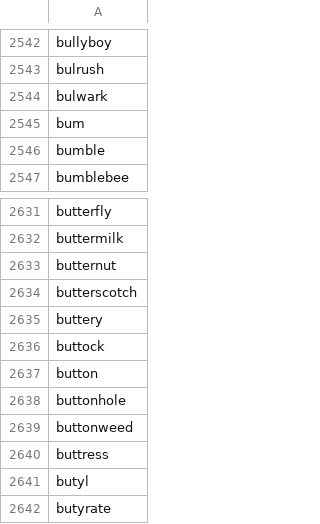
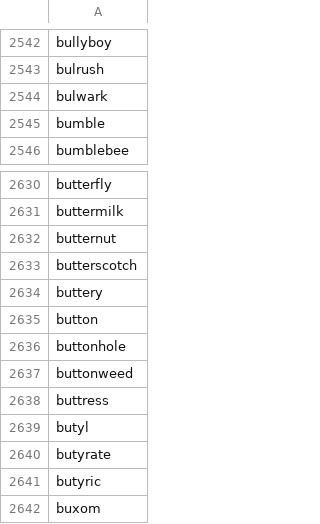
Before and after one commit to nitishlobo/aristotles_game, a CSV file: dictionary.csv, drawn as a sheet; only a part is shown, gaps mark what is left out; the shorter side is filled out with more unchanged rows; the diff names each change by its address in the sheet, - before the commit and + after, or states it on an @@ line.

Commit message:
Made minor changes to improved code readbility and also deleted inappropriate words from dictionary.csv file.

```diff
--- a/dictionary.csv
+++ b/dictionary.csv
-row 2545: bum
-row 2636: buttock
```
Also changed, not shown: 1 other file.
